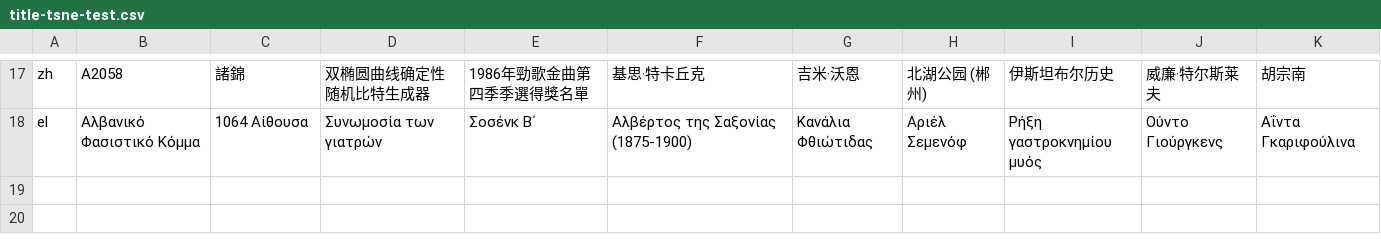
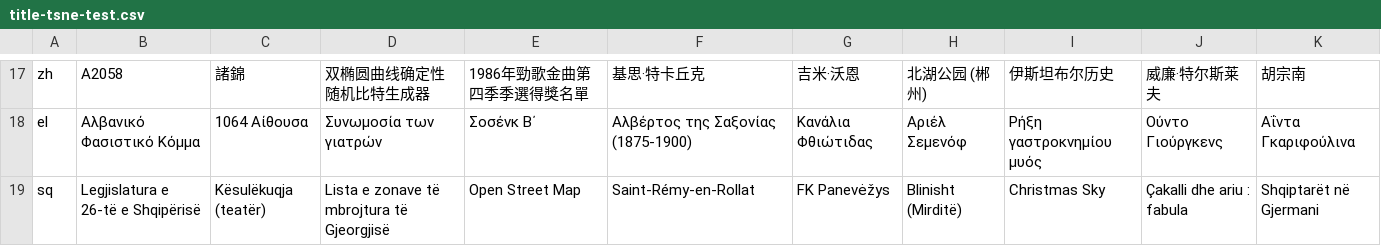
Before and after one commit to takuto-nakayama/subword-polysemy, a CSV file: result/tsne-10art-03p/title-tsne-test.csv, drawn as a sheet; only a part is shown, gaps mark what is left out; the diff names each change by its address in the sheet, - before the commit and + after, or states it on an @@ line.

```diff
--- a/result/tsne-10art-03p/title-tsne-test.csv
+++ b/result/tsne-10art-03p/title-tsne-test.csv
+row 19: sq | Legjislatura e 26-të e Shqipërisë | Kësulëkuqja (teatër) | Lista e zonave të mbrojtura të Gjeorgjisë | Open Street Map | Saint-Rémy-en-Rollat | FK Panevėžys | Blinisht (Mirditë) | Christmas Sky | Çakalli dhe ariu : fabula | Shqiptarët në Gjermani
```
Also changed, not shown: 2 other files.
